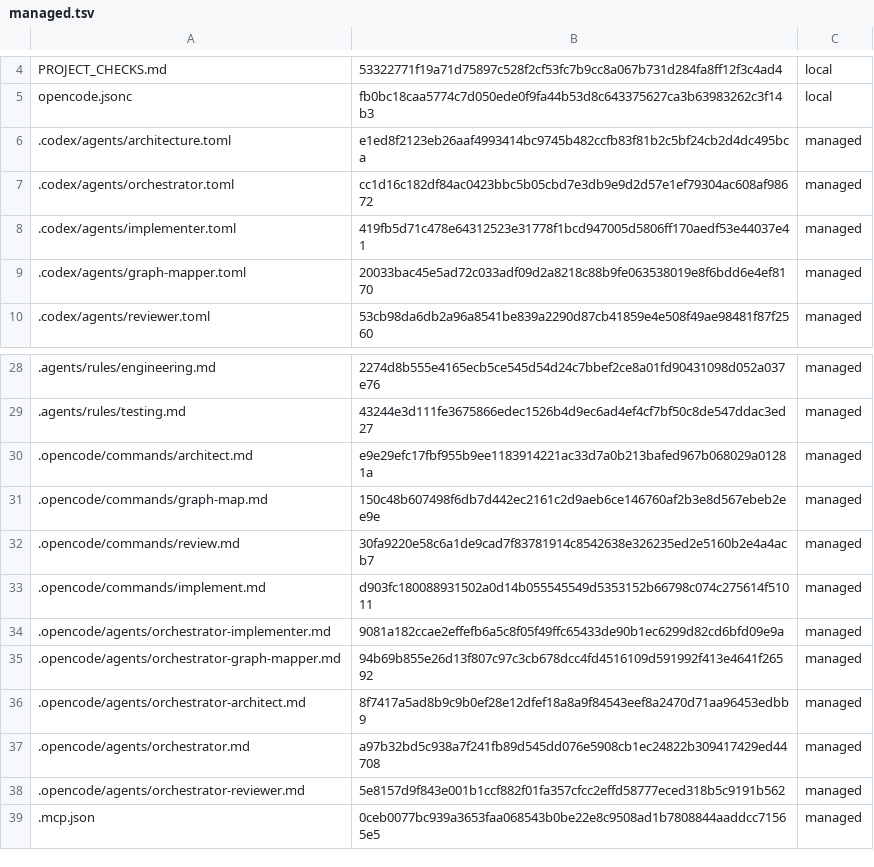
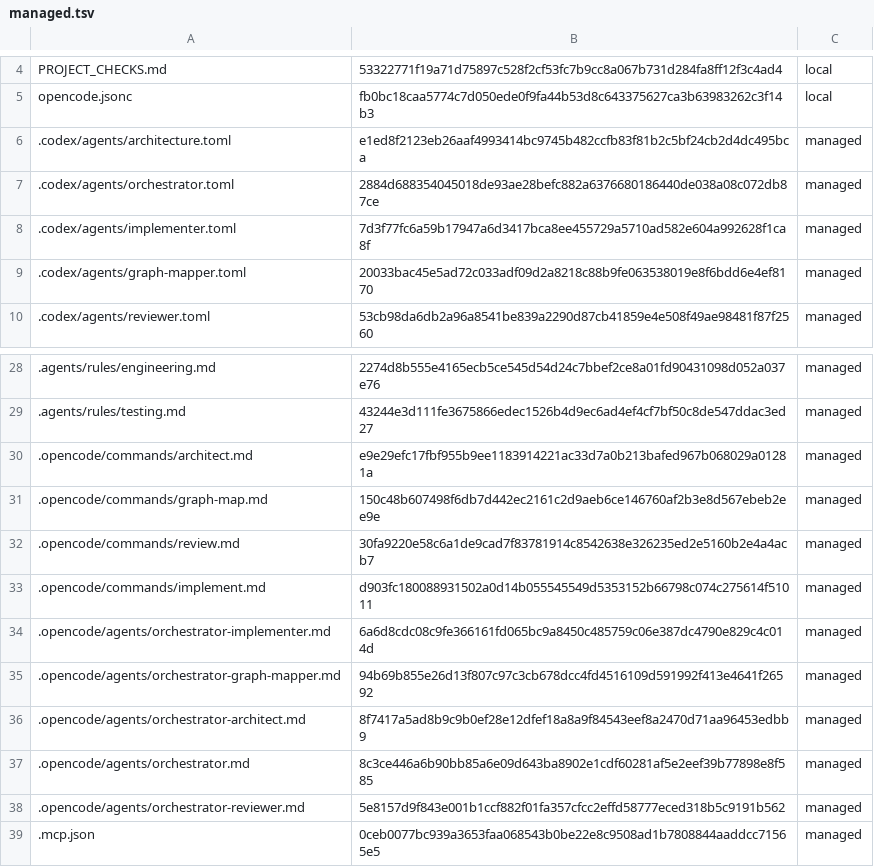
Before and after one commit to niks0501/caneguard-web, a TSV file: .akidev/managed.tsv, drawn as a sheet; only a part is shown, gaps mark what is left out.

Commit message:
no-mistakes(review): Replace dangling Context7 policy prompt lines with routing-only mechanics and refresh managed hashes

```diff
--- a/.akidev/managed.tsv
+++ b/.akidev/managed.tsv
@@ -6,4 +6,4 @@ opencode.jsonc	fb0bc18caa5774c7d050ede0f9fa44b53d8c643375627ca3b63983262c3f14b3
 .codex/agents/architecture.toml	e1ed8f2123eb26aaf4993414bc9745b482ccfb83f81b2c5bf24cb2d4dc495bca	managed
-.codex/agents/orchestrator.toml	cc1d16c182df84ac0423bbc5b05cbd7e3db9e9d2d57e1ef79304ac608af98672	managed
-.codex/agents/implementer.toml	419fb5d71c478e64312523e31778f1bcd947005d5806ff170aedf53e44037e41	managed
+.codex/agents/orchestrator.toml	2884d688354045018de93ae28befc882a6376680186440de038a08c072db87ce	managed
+.codex/agents/implementer.toml	7d3f77fc6a59b17947a6d3417bca8ee455729a5710ad582e604a992628f1ca8f	managed
 .codex/agents/graph-mapper.toml	20033bac45e5ad72c033adf09d2a8218c88b9fe063538019e8f6bdd6e4ef8170	managed
@@ -33,6 +33,6 @@ opencode.jsonc	fb0bc18caa5774c7d050ede0f9fa44b53d8c643375627ca3b63983262c3f14b3
 .opencode/commands/implement.md	d903fc180088931502a0d14b055545549d5353152b66798c074c275614f51011	managed
-.opencode/agents/orchestrator-implementer.md	9081a182ccae2effefb6a5c8f05f49ffc65433de90b1ec6299d82cd6bfd09e9a	managed
+.opencode/agents/orchestrator-implementer.md	6a6d8cdc08c9fe366161fd065bc9a8450c485759c06e387dc4790e829c4c014d	managed
 .opencode/agents/orchestrator-graph-mapper.md	94b69b855e26d13f807c97c3cb678dcc4fd4516109d591992f413e4641f26592	managed
 .opencode/agents/orchestrator-architect.md	8f7417a5ad8b9c9b0ef28e12dfef18a8a9f84543eef8a2470d71aa96453edbb9	managed
-.opencode/agents/orchestrator.md	a97b32bd5c938a7f241fb89d545dd076e5908cb1ec24822b309417429ed44708	managed
+.opencode/agents/orchestrator.md	8c3ce446a6b90bb85a6e09d643ba8902e1cdf60281af5e2eef39b77898e8f585	managed
 .opencode/agents/orchestrator-reviewer.md	5e8157d9f843e001b1ccf882f01fa357cfcc2effd58777eced318b5c9191b562	managed
```
Also changed, not shown: 4 other files.
